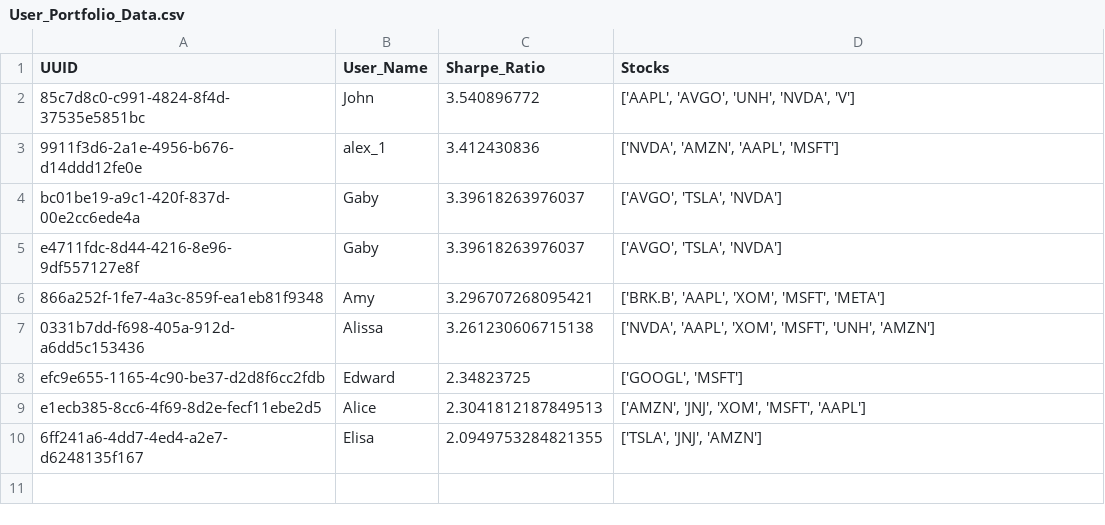
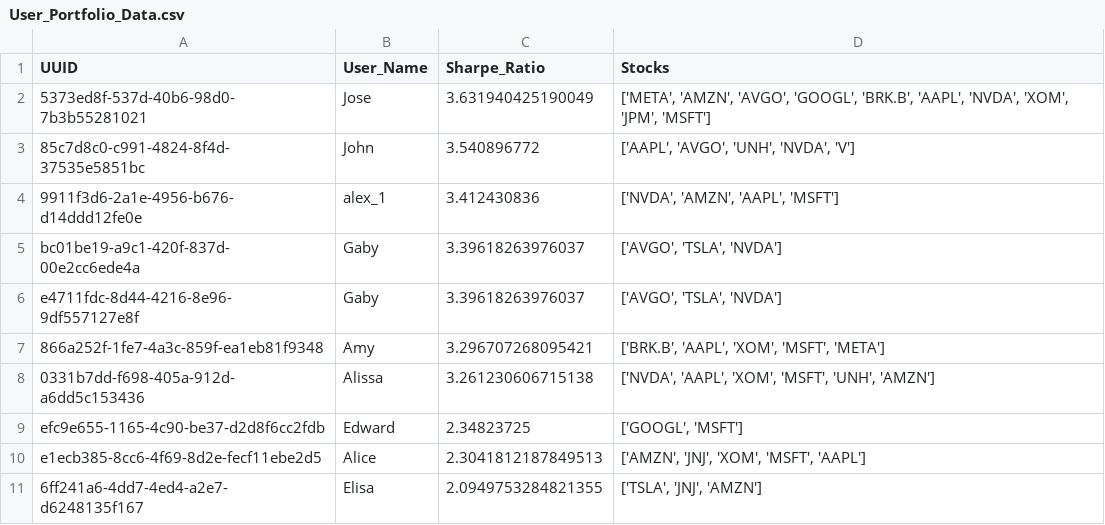
Before and after one commit to game-of-stocks/application, a CSV file: Resources/Data/User_Portfolio_Data.csv, drawn as a sheet; the diff names each change by its address in the sheet, - before the commit and + after, or states it on an @@ line.

```diff
--- a/Resources/Data/User_Portfolio_Data.csv
+++ b/Resources/Data/User_Portfolio_Data.csv
+row 2: 5373ed8f-537d-40b6-98d0-7b3b55281021 | Jose | 3.631940425190049 | ['META', 'AMZN', 'AVGO', 'GOOGL', 'BRK.B', 'AAPL', 'NVDA', 'XOM', 'JPM', 'MSFT']
```
Also changed, not shown: 1 other file.
